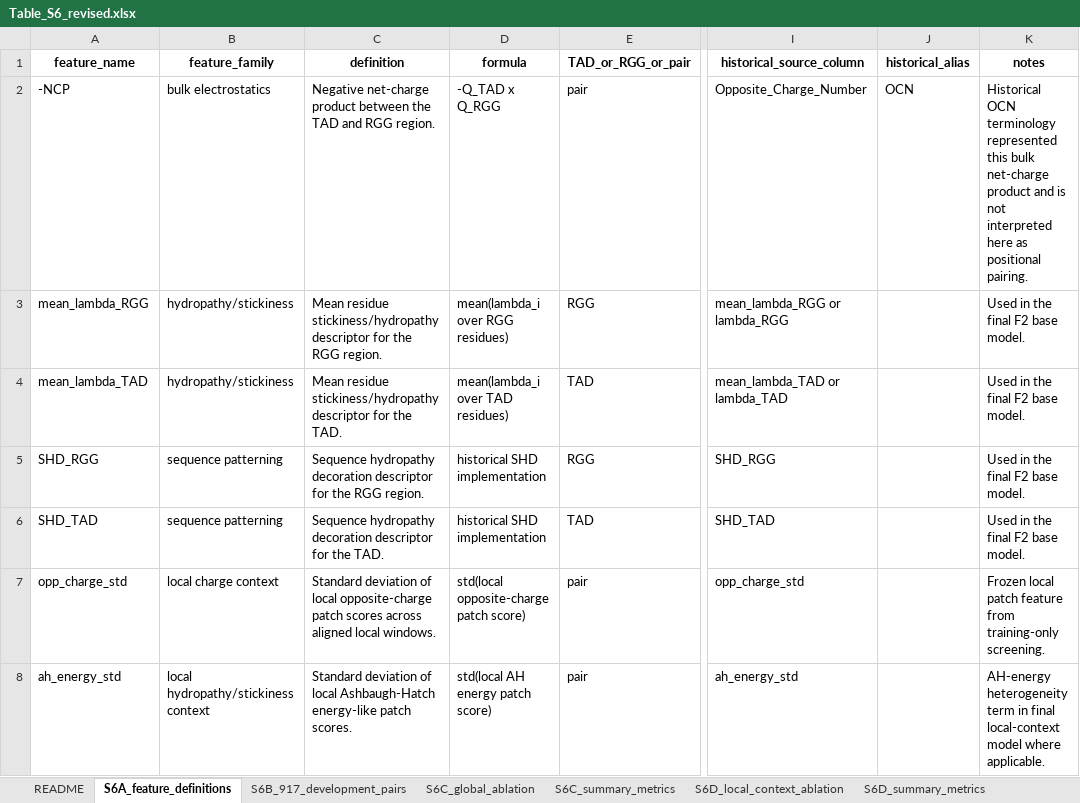
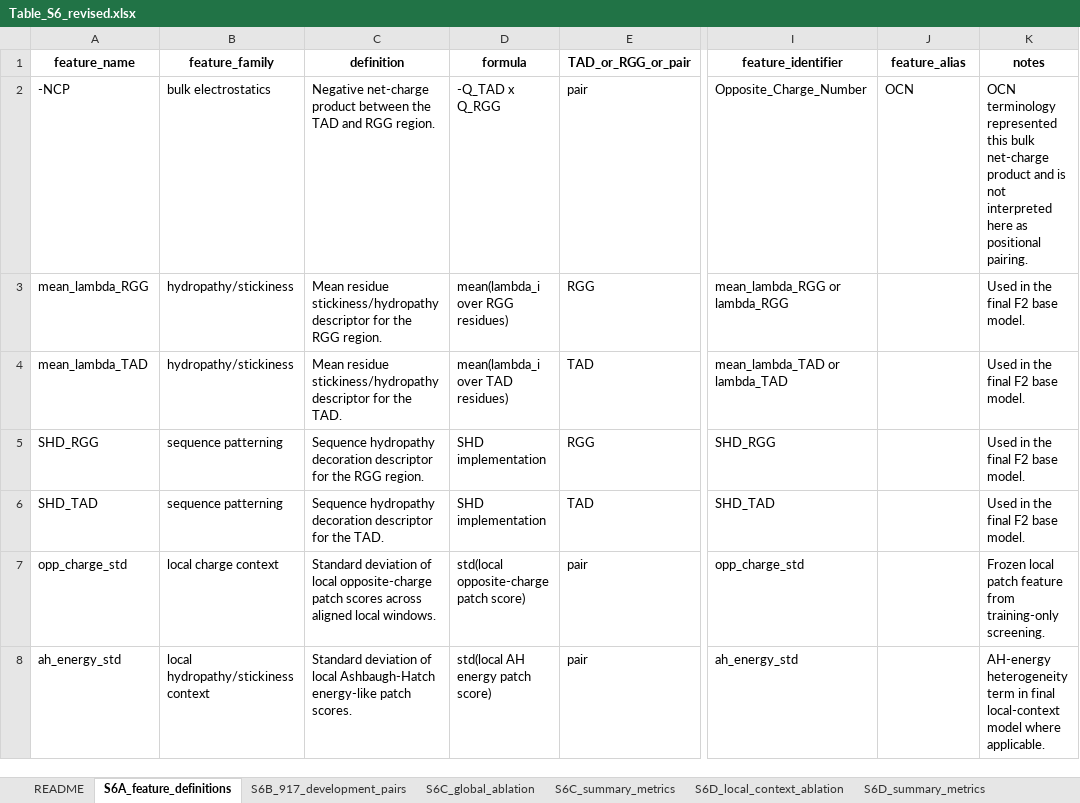
Before and after one commit to yukti-khanna/rtads-rgg-interactions, an Excel workbook: fig5/outputs/revised_fig5_supplementary_data/Table_S6_revised.xlsx, sheet S6A_feature_definitions, drawn as a sheet; only a part is shown, gaps mark what is left out; values as stored, in another font and other column widths than the file's, no borders; the diff names each change by its address in the sheet, - before the commit and + after, or states it on an @@ line.

```diff
--- a/fig5/outputs/revised_fig5_supplementary_data/Table_S6_revised.xlsx (sheet S6A_feature_definitions)
+++ b/fig5/outputs/revised_fig5_supplementary_data/Table_S6_revised.xlsx (sheet S6A_feature_definitions)
-I1: historical_source_column
+I1: feature_identifier
-J1: historical_alias
+J1: feature_alias
-K2 (notes): Historical OCN terminology…
+K2 (notes): OCN terminology…
-D5:D6 (formula): historical SHD implementation
+D5:D6 (formula): SHD implementation
```
Also changed, not shown: sheet source_provenance, sheet README, sheet S6G_landscape, fig5/outputs/manuscript/tables/Table_S9_controls.xlsx, 46 other files.
